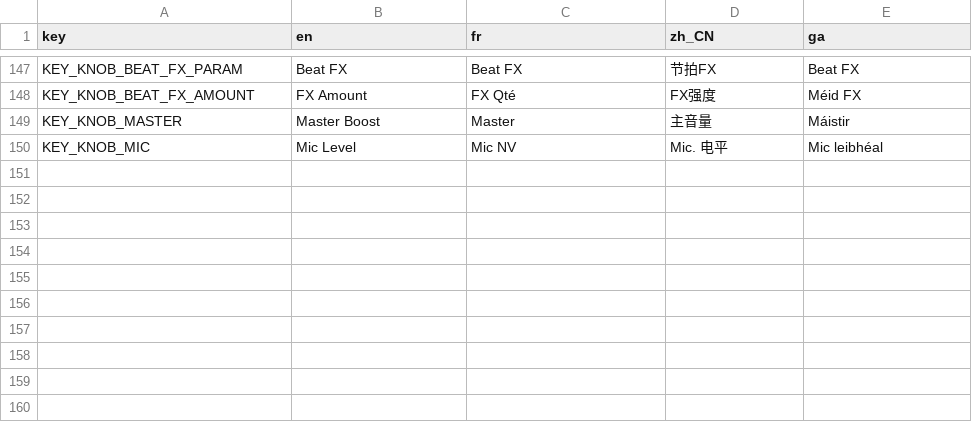
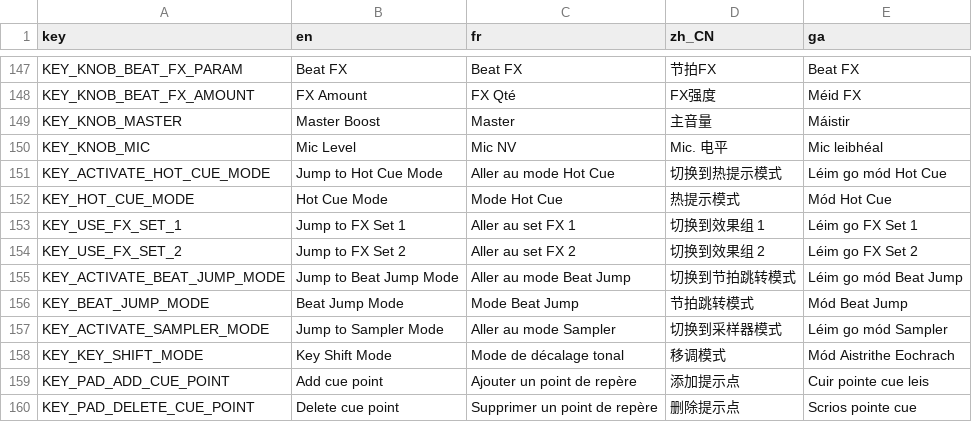
Before and after one commit to marc-rene/RaveSpin, a CSV file: Godot/Language/LANG_Translation.csv, drawn as a sheet; only a part is shown, gaps mark what is left out.

Commit message:
Success so far.... cue points seem to work

```diff
--- a/Godot/Language/LANG_Translation.csv
+++ b/Godot/Language/LANG_Translation.csv
@@ -170 +170,11 @@ KEY_KNOB_MASTER,Master Boost,Master,主音量,Máistir
 KEY_KNOB_MIC,Mic Level, Mic NV,Mic. 电平,Mic leibhéal
+KEY_ACTIVATE_HOT_CUE_MODE,Jump to Hot Cue Mode,Aller au mode Hot Cue,切换到热提示模式,Léim go mód Hot Cue
+KEY_HOT_CUE_MODE,Hot Cue Mode,Mode Hot Cue,热提示模式,Mód Hot Cue
+KEY_USE_FX_SET_1,Jump to FX Set 1,Aller au set FX 1,切换到效果组 1,Léim go FX Set 1
+KEY_USE_FX_SET_2,Jump to FX Set 2,Aller au set FX 2,切换到效果组 2,Léim go FX Set 2
+KEY_ACTIVATE_BEAT_JUMP_MODE,Jump to Beat Jump Mode,Aller au mode Beat Jump,切换到节拍跳转模式,Léim go mód Beat Jump
+KEY_BEAT_JUMP_MODE,Beat Jump Mode,Mode Beat Jump,节拍跳转模式,Mód Beat Jump
+KEY_ACTIVATE_SAMPLER_MODE,Jump to Sampler Mode,Aller au mode Sampler,切换到采样器模式,Léim go mód Sampler
+KEY_KEY_SHIFT_MODE,Key Shift Mode,Mode de décalage tonal,移调模式,Mód Aistrithe Eochrach
+KEY_PAD_ADD_CUE_POINT,Add cue point,Ajouter un point de repère,添加提示点,Cuir pointe cue leis
+KEY_PAD_DELETE_CUE_POINT,Delete cue point,Supprimer un point de repère,删除提示点,Scrios pointe cue
```
Also changed, not shown: 7 other files.
